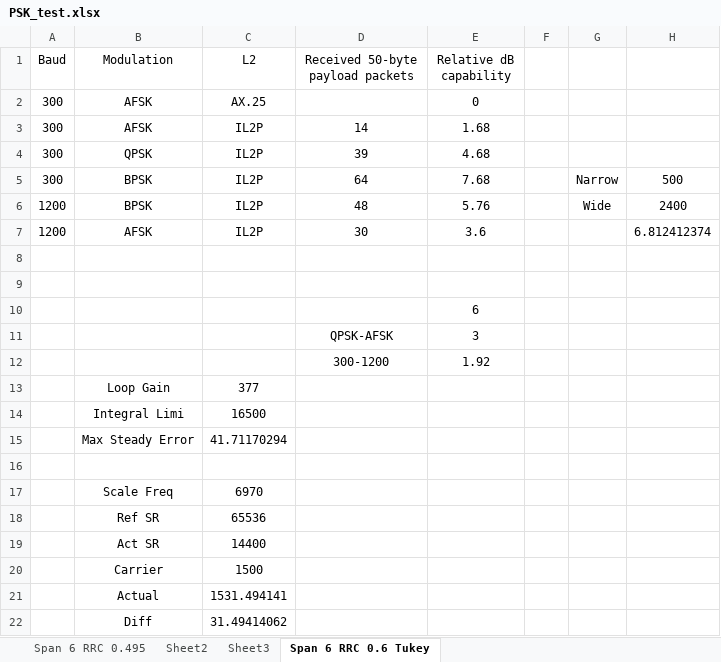
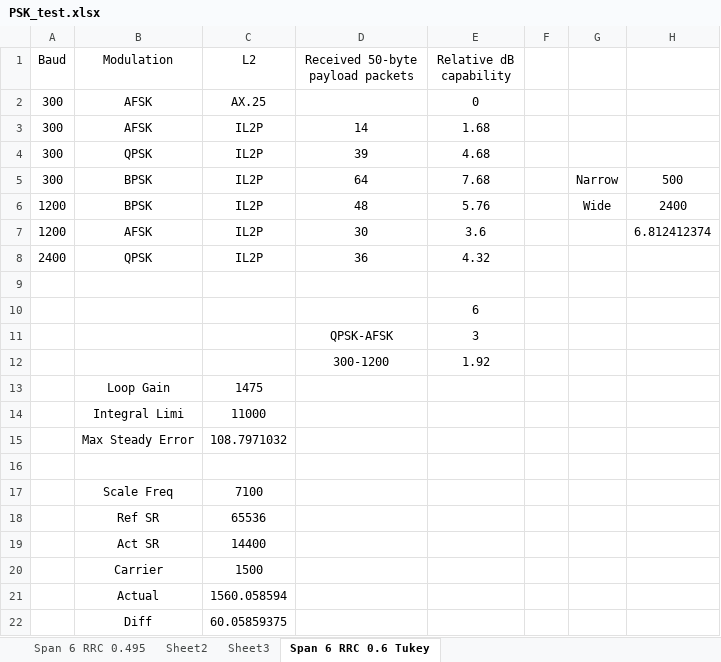
Before and after one commit to ninocarrillo/N9600A-sim, an Excel workbook: PSK_test.xlsx, sheet Span 6 RRC 0.6 Tukey, drawn as a sheet; values as stored, in another font and other column widths than the file's, no borders; the diff names each change by its address in the sheet, - before the commit and + after, or states it on an @@ line.

Commit message:
qpsk 2400

```diff
--- a/PSK_test.xlsx (sheet Span 6 RRC 0.6 Tukey)
+++ b/PSK_test.xlsx (sheet Span 6 RRC 0.6 Tukey)
-row 8: (empty)
+row 8: 2400 | QPSK | IL2P | 36 | 4.32
-C13 (L2): 377
+C13 (L2): 1475
-C14 (L2): 16500
+C14 (L2): 11000
-C15 (L2): 41.71170294
+C15 (L2): 108.7971032
-C17 (L2): 6970
+C17 (L2): 7100
-C21 (L2): 1531.494141
+C21 (L2): 1560.058594
-C22 (L2): 31.49414062
+C22 (L2): 60.05859375
```
